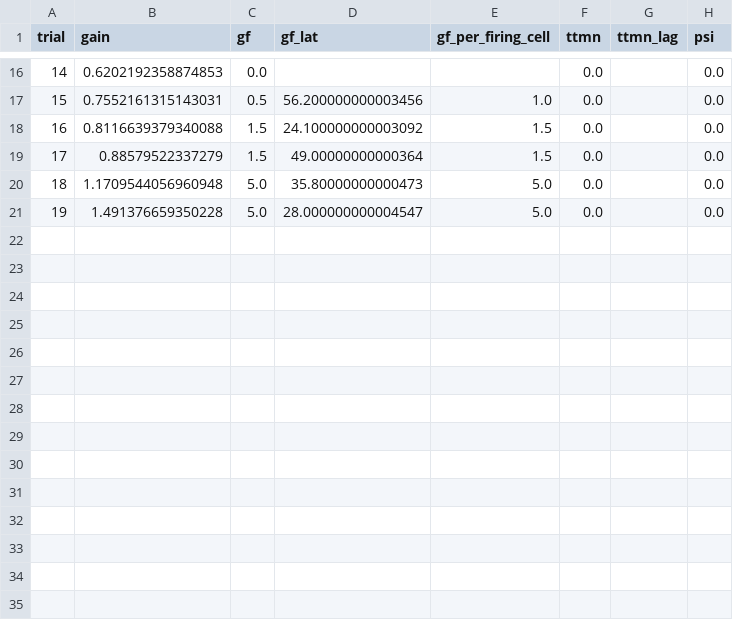
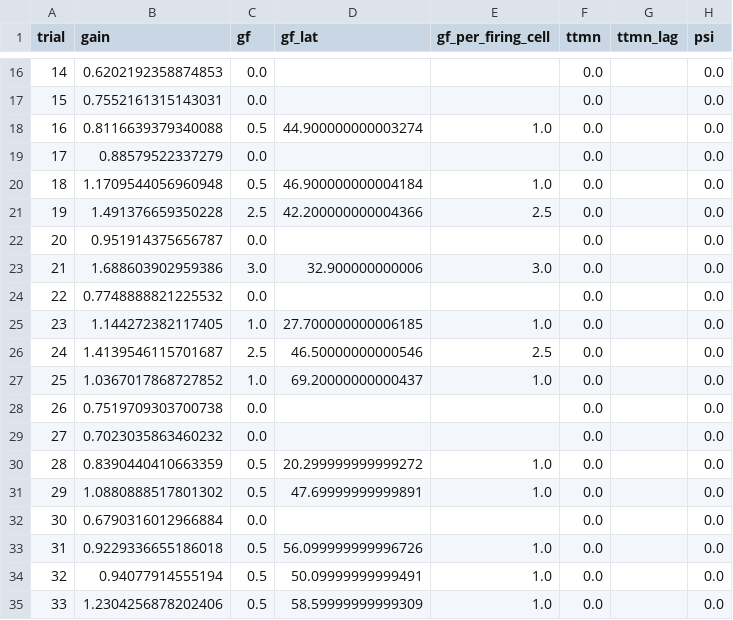
Before and after one commit to IONOFIELD/FLY, a CSV file: results/gf_escape/real_chemical_only.csv, drawn as a sheet; only a part is shown, gaps mark what is left out; the diff covers the shown part only.

```diff
--- a/results/gf_escape/real_chemical_only.csv
+++ b/results/gf_escape/real_chemical_only.csv
@@ -16,6 +16,20 @@ trial,gain,gf,gf_lat,gf_per_firing_cell,ttmn,ttmn_lag,psi
 14,0.6202192358874853,0.0,,,0.0,,0.0
-15,0.7552161315143031,0.5,56.200000000003456,1.0,0.0,,0.0
-16,0.8116639379340088,1.5,24.100000000003092,1.5,0.0,,0.0
-17,0.88579522337279,1.5,49.00000000000364,1.5,0.0,,0.0
-18,1.1709544056960948,5.0,35.80000000000473,5.0,0.0,,0.0
-19,1.491376659350228,5.0,28.000000000004547,5.0,0.0,,0.0
+15,0.7552161315143031,0.0,,,0.0,,0.0
+16,0.8116639379340088,0.5,44.900000000003274,1.0,0.0,,0.0
+17,0.88579522337279,0.0,,,0.0,,0.0
+18,1.1709544056960948,0.5,46.900000000004184,1.0,0.0,,0.0
+19,1.491376659350228,2.5,42.200000000004366,2.5,0.0,,0.0
+20,0.951914375656787,0.0,,,0.0,,0.0
+21,1.688603902959386,3.0,32.900000000006,3.0,0.0,,0.0
+22,0.7748888821225532,0.0,,,0.0,,0.0
+23,1.144272382117405,1.0,27.700000000006185,1.0,0.0,,0.0
+24,1.4139546115701687,2.5,46.50000000000546,2.5,0.0,,0.0
+25,1.0367017868727852,1.0,69.20000000000437,1.0,0.0,,0.0
+26,0.7519709303700738,0.0,,,0.0,,0.0
+27,0.7023035863460232,0.0,,,0.0,,0.0
+28,0.8390440410663359,0.5,20.299999999999272,1.0,0.0,,0.0
+29,1.0880888517801302,0.5,47.69999999999891,1.0,0.0,,0.0
+30,0.6790316012966884,0.0,,,0.0,,0.0
+31,0.9229336655186018,0.5,56.099999999996726,1.0,0.0,,0.0
+32,0.94077914555194,0.5,50.09999999999491,1.0,0.0,,0.0
+33,1.2304256878202406,0.5,58.59999999999309,1.0,0.0,,0.0
```
Also changed, not shown: 6 added rows and 32 edited cells elsewhere in this file, results/fit_regional/grid.csv, results/gf_escape/real_electrical.csv, 30 other files.
